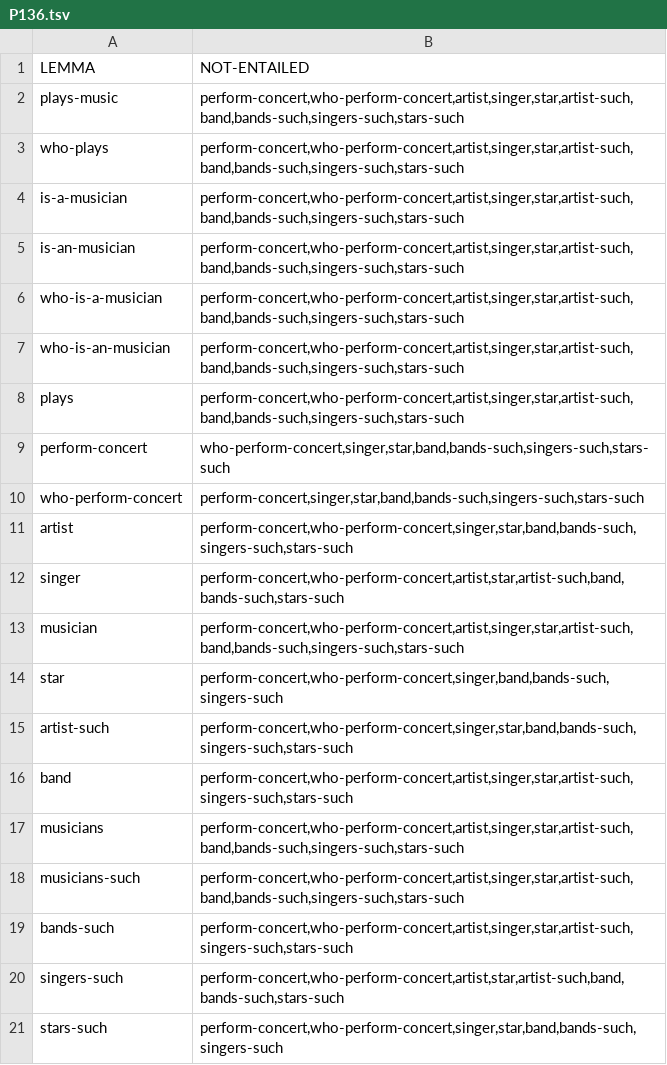
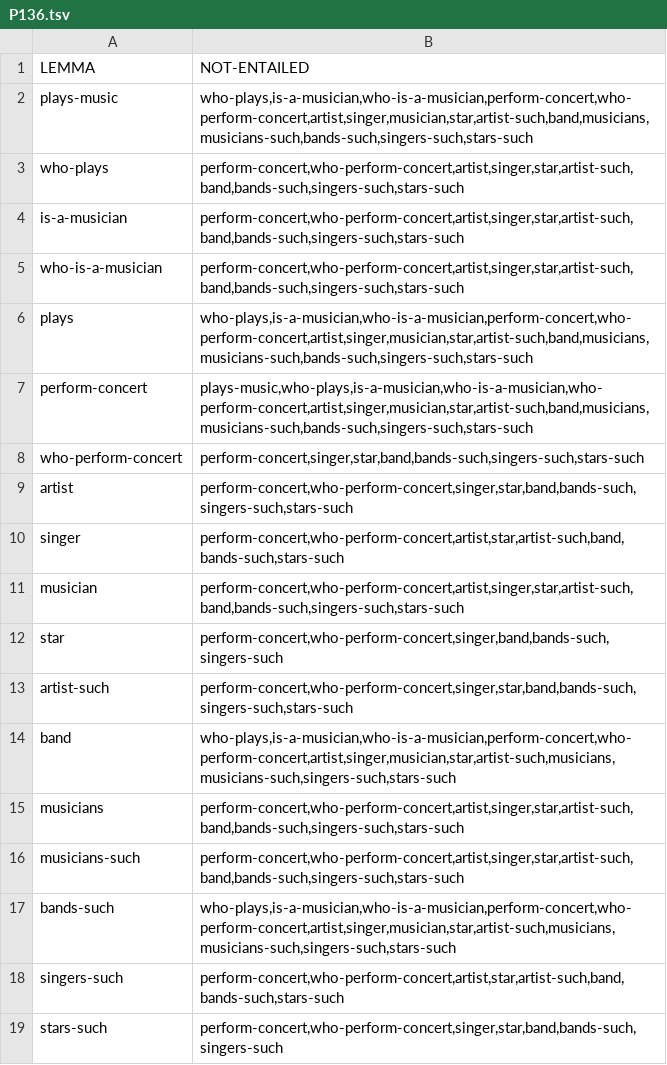
Before and after one commit to yanaiela/lm_meaning, a TSV file: data/pattern_data/entailed_lemmas_extended/P136.tsv, drawn as a sheet.

```diff
--- a/data/pattern_data/entailed_lemmas_extended/P136.tsv
+++ b/data/pattern_data/entailed_lemmas_extended/P136.tsv
@@ -1,10 +1,8 @@
 LEMMA	NOT-ENTAILED
-plays-music	perform-concert,who-perform-concert,artist,singer,star,artist-such,band,bands-such,singers-such,stars-such
+plays-music	who-plays,is-a-musician,who-is-a-musician,perform-concert,who-perform-concert,artist,singer,musician,star,artist-such,band,musicians,musicians-such,bands-such,singers-such,stars-such
 who-plays	perform-concert,who-perform-concert,artist,singer,star,artist-such,band,bands-such,singers-such,stars-such
 is-a-musician	perform-concert,who-perform-concert,artist,singer,star,artist-such,band,bands-such,singers-such,stars-such
-is-an-musician	perform-concert,who-perform-concert,artist,singer,star,artist-such,band,bands-such,singers-such,stars-such
 who-is-a-musician	perform-concert,who-perform-concert,artist,singer,star,artist-such,band,bands-such,singers-such,stars-such
-who-is-an-musician	perform-concert,who-perform-concert,artist,singer,star,artist-such,band,bands-such,singers-such,stars-such
-plays	perform-concert,who-perform-concert,artist,singer,star,artist-such,band,bands-such,singers-such,stars-such
-perform-concert	who-perform-concert,singer,star,band,bands-such,singers-such,stars-such
+plays	who-plays,is-a-musician,who-is-a-musician,perform-concert,who-perform-concert,artist,singer,musician,star,artist-such,band,musicians,musicians-such,bands-such,singers-such,stars-such
+perform-concert	plays-music,who-plays,is-a-musician,who-is-a-musician,who-perform-concert,artist,singer,musician,star,artist-such,band,musicians,musicians-such,bands-such,singers-such,stars-such
 who-perform-concert	perform-concert,singer,star,band,bands-such,singers-such,stars-such
@@ -15,6 +13,6 @@ star	perform-concert,who-perform-concert,singer,band,bands-such,singers-such
 artist-such	perform-concert,who-perform-concert,singer,star,band,bands-such,singers-such,stars-such
-band	perform-concert,who-perform-concert,artist,singer,star,artist-such,singers-such,stars-such
+band	who-plays,is-a-musician,who-is-a-musician,perform-concert,who-perform-concert,artist,singer,musician,star,artist-such,musicians,musicians-such,singers-such,stars-such
 musicians	perform-concert,who-perform-concert,artist,singer,star,artist-such,band,bands-such,singers-such,stars-such
 musicians-such	perform-concert,who-perform-concert,artist,singer,star,artist-such,band,bands-such,singers-such,stars-such
-bands-such	perform-concert,who-perform-concert,artist,singer,star,artist-such,singers-such,stars-such
+bands-such	who-plays,is-a-musician,who-is-a-musician,perform-concert,who-perform-concert,artist,singer,musician,star,artist-such,musicians,musicians-such,singers-such,stars-such
 singers-such	perform-concert,who-perform-concert,artist,star,artist-such,band,bands-such,stars-such
```
Also changed, not shown: data/pattern_data/entailed_lemmas_extended/P101.tsv, data/pattern_data/entailed_lemmas_extended/P276.tsv, 30 other files.
